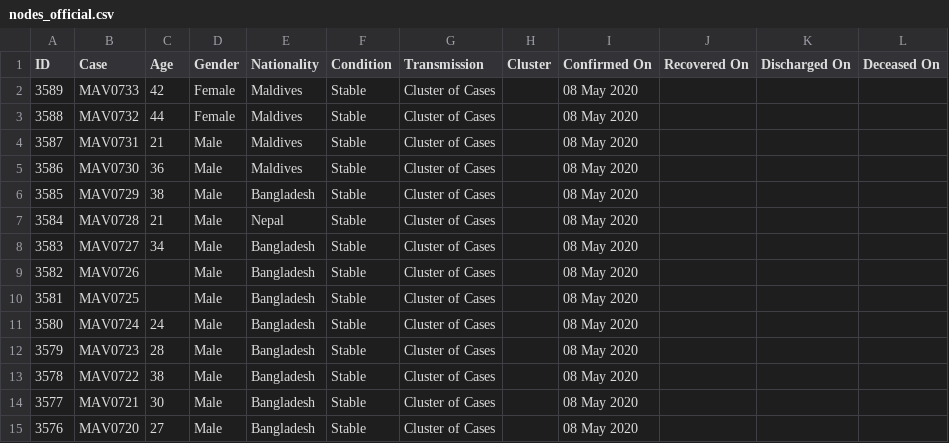
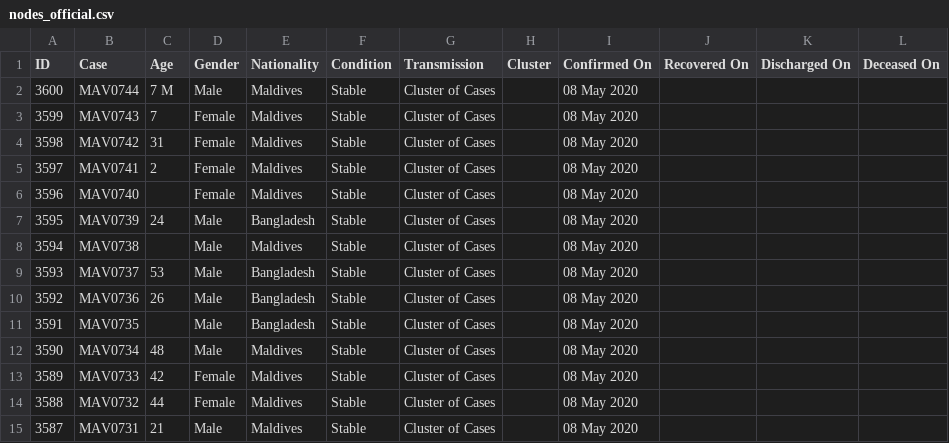
Before and after one commit to opendatamv/mv-covid19, a CSV file: nodes_official.csv, drawn as a sheet; only a part is shown; the shorter side is filled out with more unchanged rows; the diff names each change by its address in the sheet, - before the commit and + after, or states it on an @@ line.

Commit message:
sync upstream

```diff
--- a/nodes_official.csv
+++ b/nodes_official.csv
+row 2: 3600 | MAV0744 | 7 M | Male | Maldives | Stable | Cluster of Cases |  | 08 May 2020
+row 3: 3599 | MAV0743 | 7 | Female | Maldives | Stable | Cluster of Cases |  | 08 May 2020
+row 4: 3598 | MAV0742 | 31 | Female | Maldives | Stable | Cluster of Cases |  | 08 May 2020
+row 5: 3597 | MAV0741 | 2 | Female | Maldives | Stable | Cluster of Cases |  | 08 May 2020
+row 6: 3596 | MAV0740 |  | Female | Maldives | Stable | Cluster of Cases |  | 08 May 2020
+row 7: 3595 | MAV0739 | 24 | Male | Bangladesh | Stable | Cluster of Cases |  | 08 May 2020
+row 8: 3594 | MAV0738 |  | Male | Maldives | Stable | Cluster of Cases |  | 08 May 2020
+row 9: 3593 | MAV0737 | 53 | Male | Bangladesh | Stable | Cluster of Cases |  | 08 May 2020
+row 10: 3592 | MAV0736 | 26 | Male | Bangladesh | Stable | Cluster of Cases |  | 08 May 2020
+row 11: 3591 | MAV0735 |  | Male | Bangladesh | Stable | Cluster of Cases |  | 08 May 2020
+row 12: 3590 | MAV0734 | 48 | Male | Maldives | Stable | Cluster of Cases |  | 08 May 2020
```
